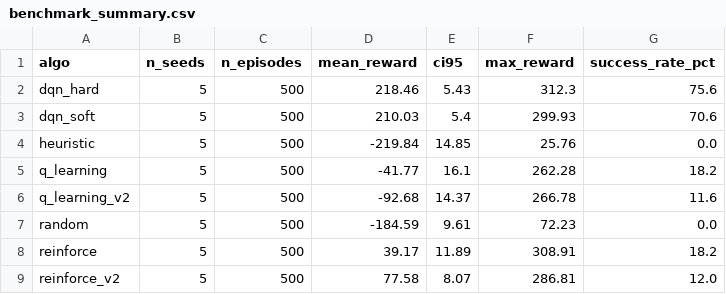
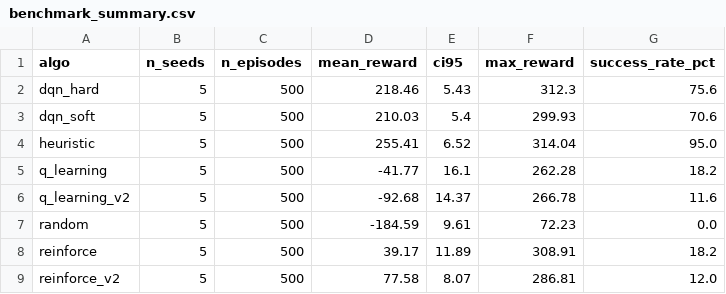
Before and after one commit to Ridwane777/lunarlander-rl, a CSV file: plots/benchmark/benchmark_summary.csv, drawn as a sheet.

```diff
--- a/plots/benchmark/benchmark_summary.csv
+++ b/plots/benchmark/benchmark_summary.csv
@@ -3,3 +3,3 @@ dqn_hard,5,500,218.46,5.43,312.3,75.6
 dqn_soft,5,500,210.03,5.4,299.93,70.6
-heuristic,5,500,-219.84,14.85,25.76,0.0
+heuristic,5,500,255.41,6.52,314.04,95.0
 q_learning,5,500,-41.77,16.1,262.28,18.2
```
Also changed, not shown: logs/eval/heuristic_seed0.csv, logs/eval/heuristic_seed1.csv, 10 other files.
